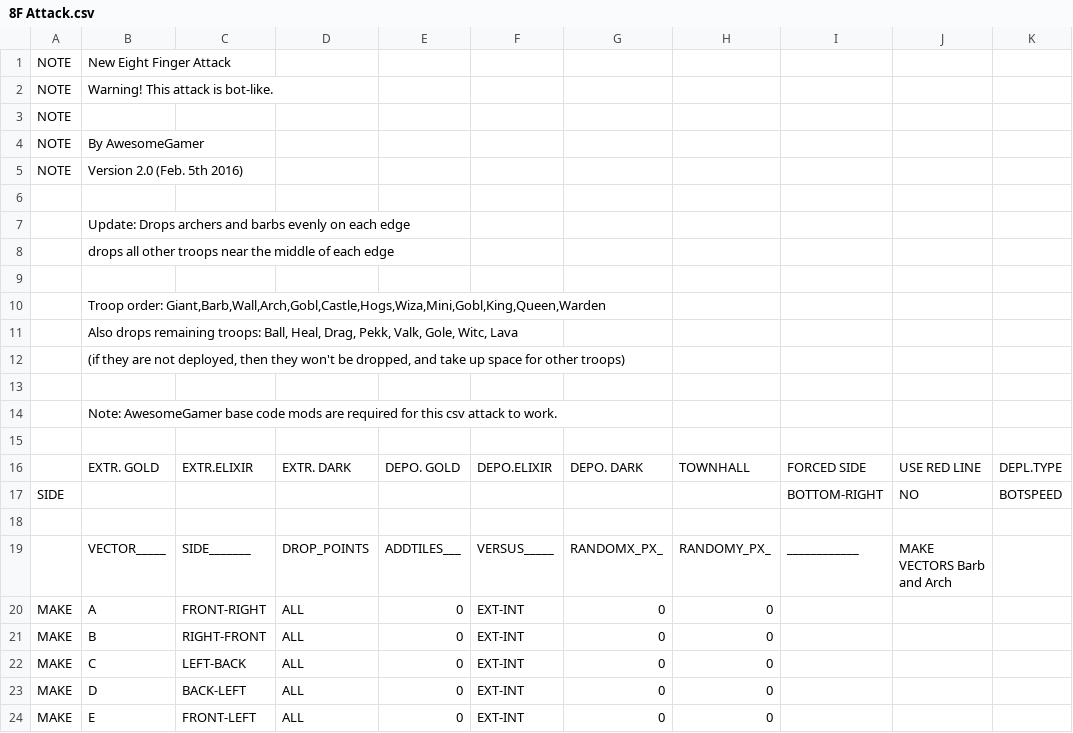
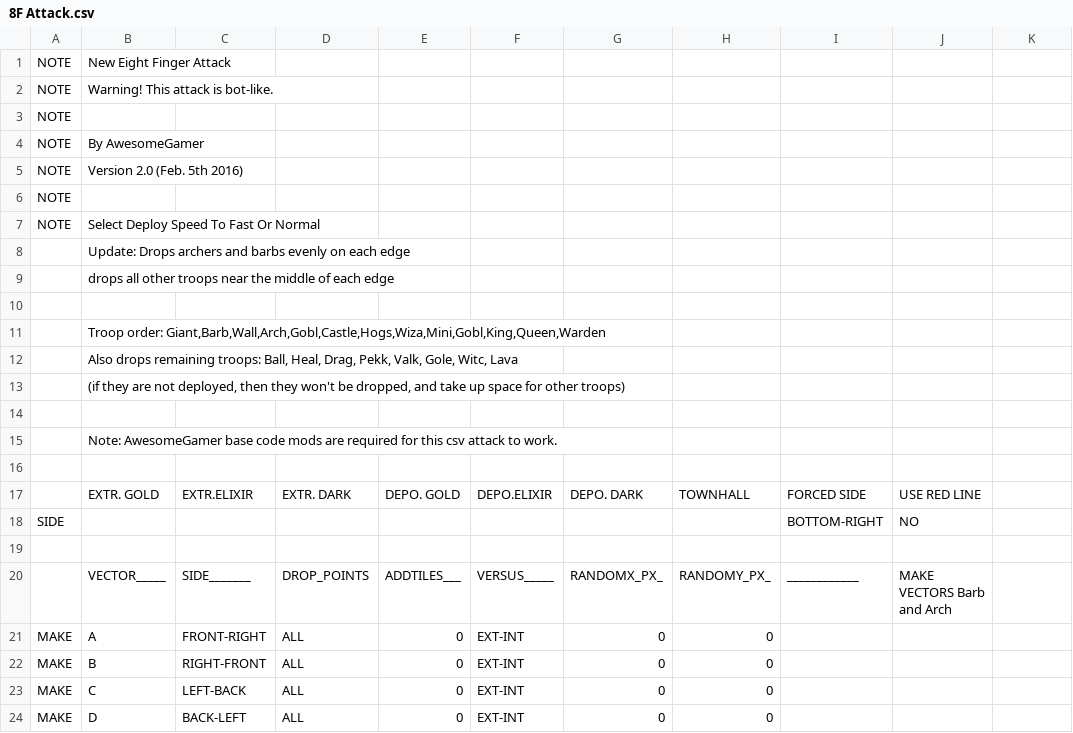
Before and after one commit to amintalkin/Merged-MyBot-5.3.2-AIO-v1.3.5-B28, a CSV file: CSV/Attack/8F Attack.csv, drawn as a sheet; only a part is shown; the shorter side is filled out with more unchanged rows.

```diff
--- a/CSV/Attack/8F Attack.csv
+++ b/CSV/Attack/8F Attack.csv
@@ -5,3 +5,4 @@ NOTE  |By AwesomeGamer
 NOTE  |Version 2.0 (Feb. 5th 2016)
-
+NOTE  |
+NOTE  |Select Deploy Speed To Fast Or Normal
       |Update: Drops archers and barbs evenly on each edge
@@ -15,4 +16,4 @@ NOTE  |Version 2.0 (Feb. 5th 2016)
 
-      |EXTR. GOLD |EXTR.ELIXIR|EXTR. DARK |DEPO. GOLD |DEPO.ELIXIR|DEPO. DARK |TOWNHALL   |FORCED SIDE |USE RED LINE|DEPL.TYPE
-SIDE  |           |           |           |           |           |           |           |BOTTOM-RIGHT|NO          |BOTSPEED
+      |EXTR. GOLD |EXTR.ELIXIR|EXTR. DARK |DEPO. GOLD |DEPO.ELIXIR|DEPO. DARK |TOWNHALL   |FORCED SIDE |USE RED LINE
+SIDE  |           |           |           |           |           |           |           |BOTTOM-RIGHT|NO
 
```
Also changed, not shown: CSV/Attack/8F Spiral Attack.csv, CSV/Attack/FF Spiral Attack.csv, 8 other files.
